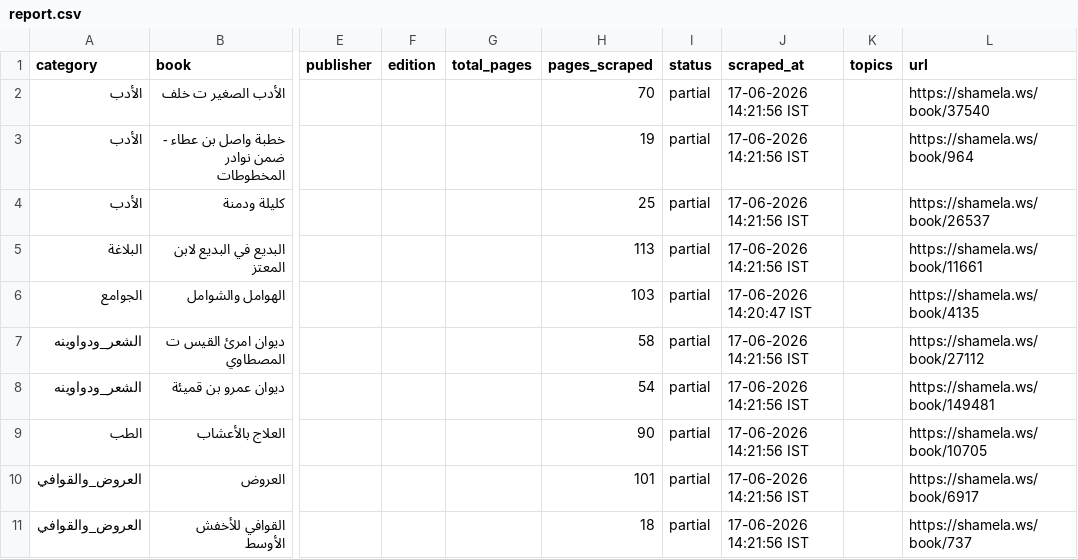
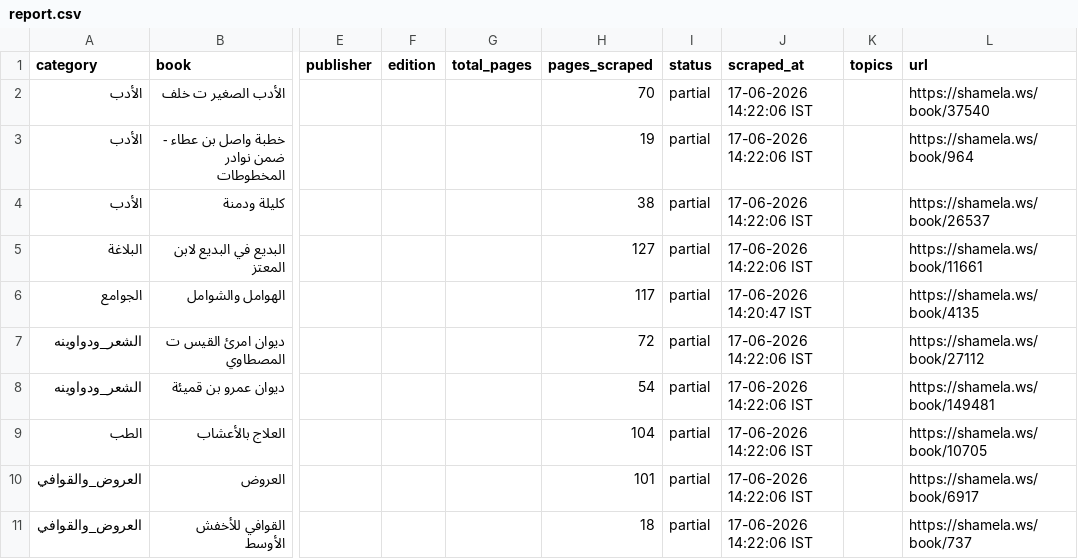
Before and after one commit to farhan281/al-qalam-project, a CSV file: shamela_output/reports/report.csv, drawn as a sheet; only a part is shown, gaps mark what is left out; the diff covers the shown part only; the diff names each change by its address in the sheet, - before the commit and + after, or states it on an @@ line.

Commit message:
scraped: مناهل السرور لمبتغى الحساب بالكسور - ط إسطنبول

```diff
--- a/shamela_output/reports/report.csv
+++ b/shamela_output/reports/report.csv
-J2:J5 (scraped_at): 17-06-2026 14:21:56 IST
+J2:J5 (scraped_at): 17-06-2026 14:22:06 IST
-H4 (pages_scraped): 25
+H4 (pages_scraped): 38
-H5 (pages_scraped): 113
+H5 (pages_scraped): 127
-H6 (pages_scraped): 103
+H6 (pages_scraped): 117
-H7 (pages_scraped): 58
+H7 (pages_scraped): 72
-J7:J11 (scraped_at): 17-06-2026 14:21:56 IST
+J7:J11 (scraped_at): 17-06-2026 14:22:06 IST
-H9 (pages_scraped): 90
+H9 (pages_scraped): 104
```
Also changed, not shown: 2 added rows and 7 edited cells elsewhere in this file, shamela_output/reports/الأدب.csv, shamela_output/reports/كتب_عامة.csv, 14 other files.
